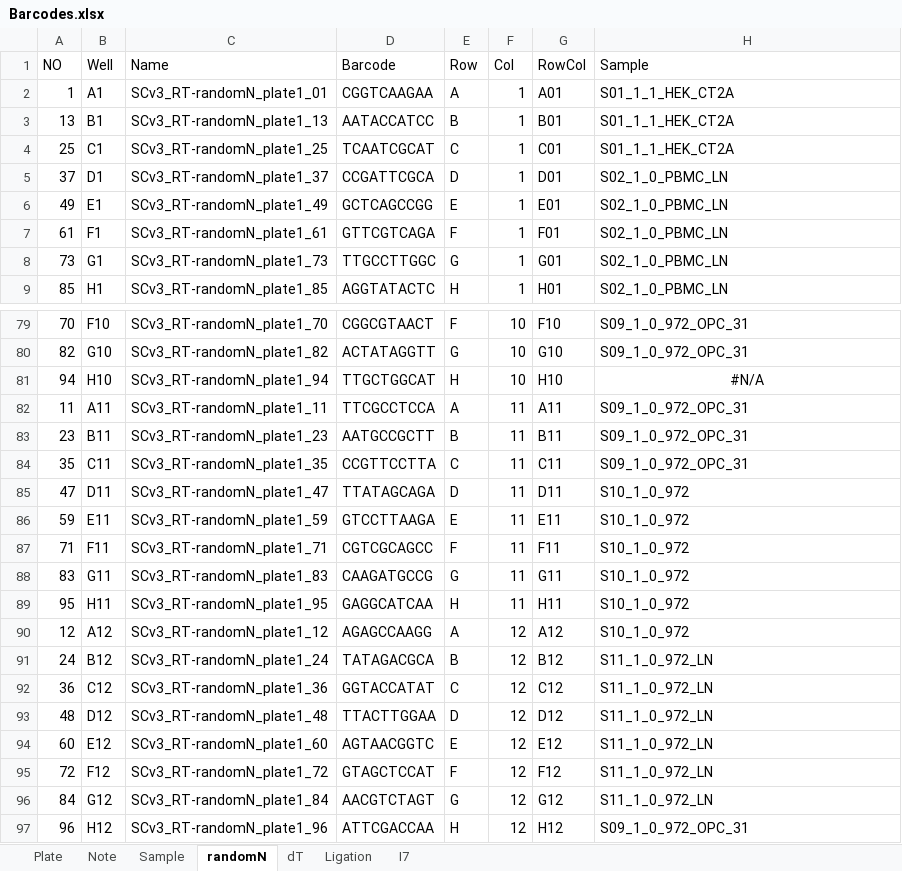
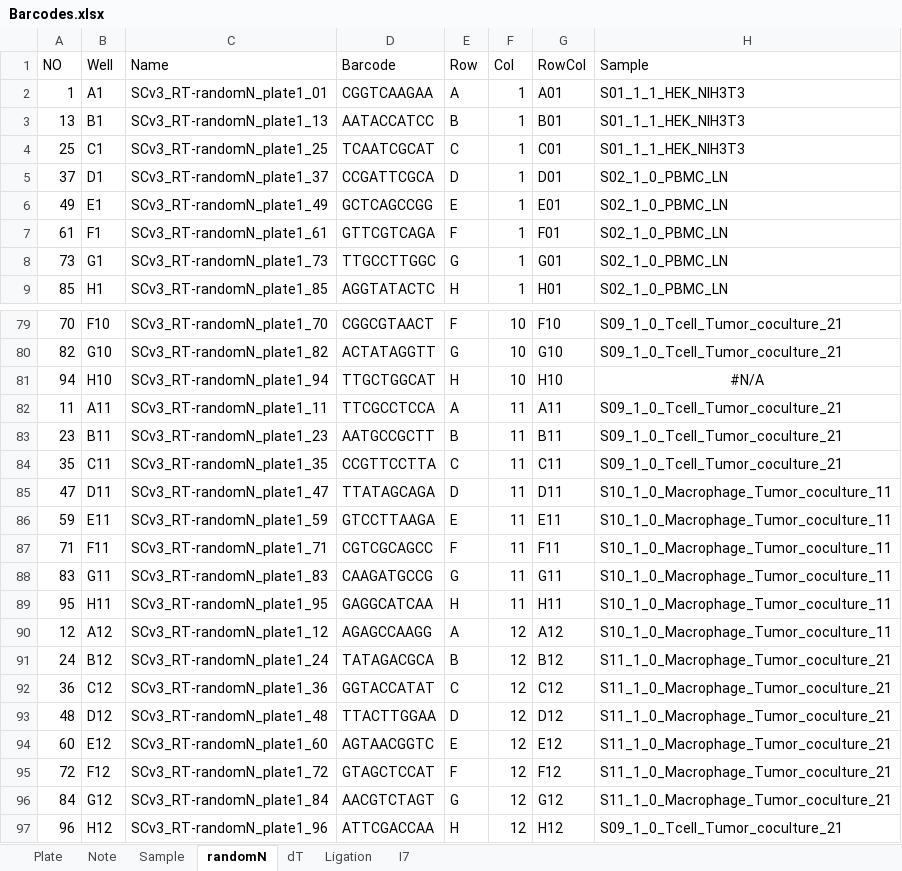
Before and after one commit to Justype/easysci_pipeline, an Excel workbook: input/Barcodes.xlsx, sheet randomN, drawn as a sheet; only a part is shown, gaps mark what is left out; values as stored, in another font and other column widths than the file's, no borders; the diff covers the shown part only; the diff names each change by its address in the sheet, - before the commit and + after, or states it on an @@ line.

```diff
--- a/input/Barcodes.xlsx (sheet randomN)
+++ b/input/Barcodes.xlsx (sheet randomN)
-H2:H4 (Sample): S01_1_1_HEK_CT2A
+H2:H4 (Sample): S01_1_1_HEK_NIH3T3
-H79:H80 (Sample): S09_1_0_972_OPC_31
+H79:H80 (Sample): S09_1_0_Tcell_Tumor_coculture_21
-H82:H84 (Sample): S09_1_0_972_OPC_31
+H82:H84 (Sample): S09_1_0_Tcell_Tumor_coculture_21
-H85:H90 (Sample): S10_1_0_972
+H85:H90 (Sample): S10_1_0_Macrophage_Tumor_coculture_11
-H91:H96 (Sample): S11_1_0_972_LN
+H91:H96 (Sample): S11_1_0_Macrophage_Tumor_coculture_21
-H97 (Sample): S09_1_0_972_OPC_31
+H97 (Sample): S09_1_0_Tcell_Tumor_coculture_21
```
Also changed, not shown: 54 edited cells elsewhere in this sheet, sheet dT, sheet Plate, sheet Sample, 4 other files.
